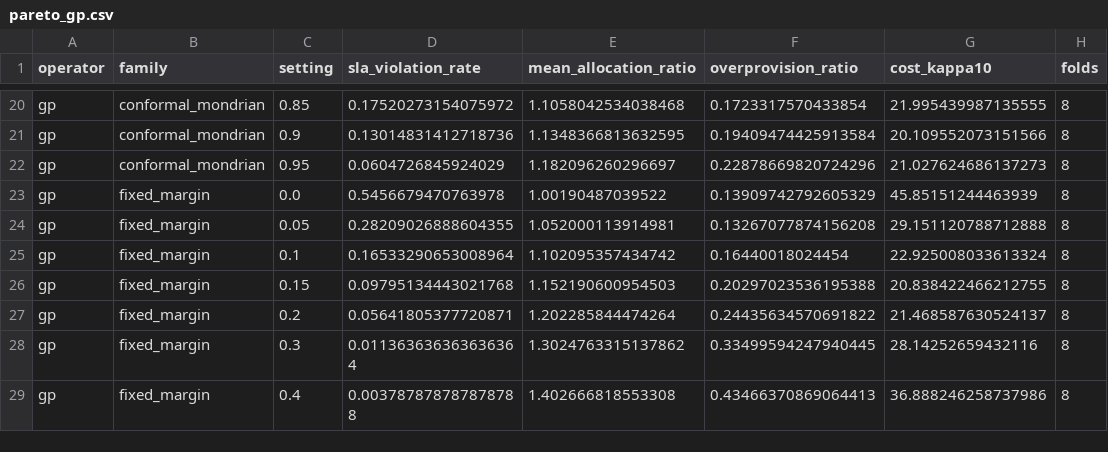
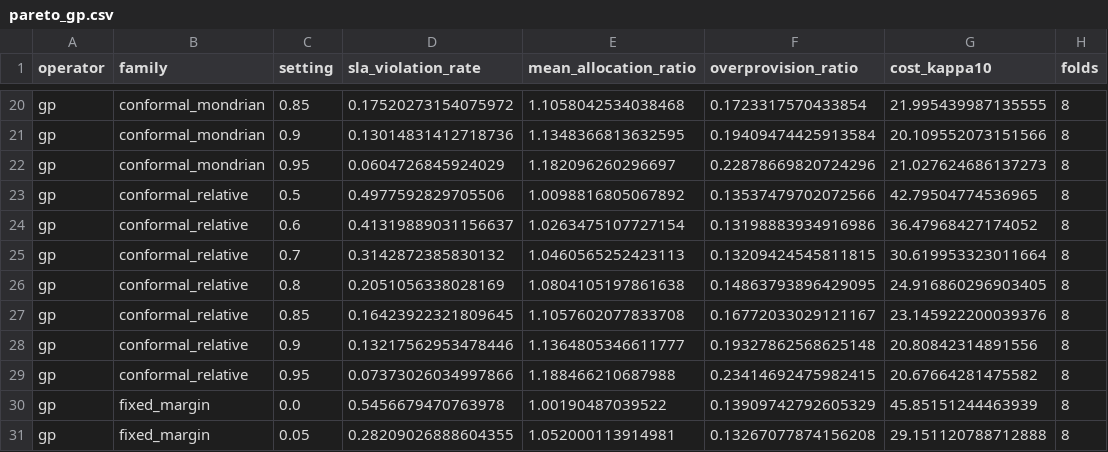
Before and after one commit to sad-code-at/bwalloc, a CSV file: experiments/results/pareto_gp.csv, drawn as a sheet; only a part is shown, gaps mark what is left out; the shorter side is filled out with more unchanged rows.

```diff
--- a/experiments/results/pareto_gp.csv
+++ b/experiments/results/pareto_gp.csv
@@ -22,2 +22,9 @@ gp,conformal_mondrian,0.9,0.13014831412718736,1.1348366813632595,0.1940947442591
 gp,conformal_mondrian,0.95,0.0604726845924029,1.182096260296697,0.22878669820724296,21.027624686137273,8
+gp,conformal_relative,0.5,0.4977592829705506,1.0098816805067892,0.13537479702072566,42.79504774536965,8
+gp,conformal_relative,0.6,0.41319889031156637,1.0263475107727154,0.13198883934916986,36.47968427174052,8
+gp,conformal_relative,0.7,0.3142872385830132,1.0460565252423113,0.13209424545811815,30.619953323011664,8
+gp,conformal_relative,0.8,0.2051056338028169,1.0804105197861638,0.14863793896429095,24.916860296903405,8
+gp,conformal_relative,0.85,0.16423922321809645,1.1057602077833708,0.16772033029121167,23.145922200039376,8
+gp,conformal_relative,0.9,0.13217562953478446,1.1364805346611777,0.19327862568625148,20.80842314891556,8
+gp,conformal_relative,0.95,0.07373026034997866,1.188466210687988,0.23414692475982415,20.67664281475582,8
 gp,fixed_margin,0.0,0.5456679470763978,1.00190487039522,0.13909742792605329,45.85151244463939,8
```
Also changed, not shown: experiments/results/savings_gp.csv, 5 other files.
